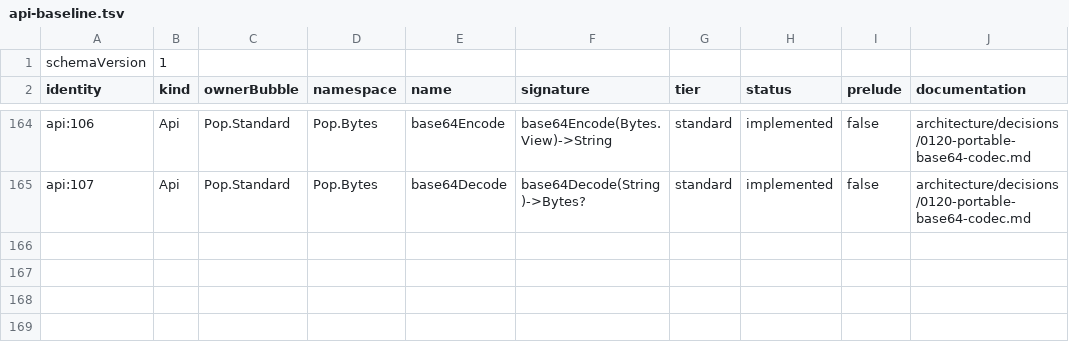
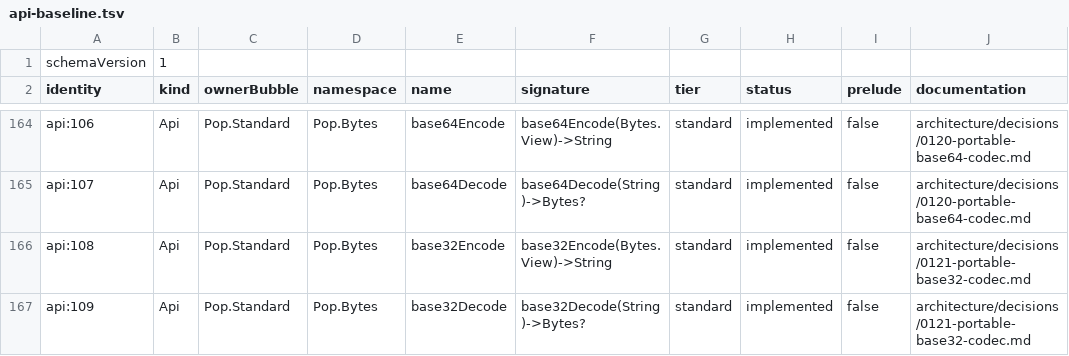
Before and after one commit to poplanguage/pop, a TSV file: libraries/standard/bootstrap/api-baseline.tsv, drawn as a sheet; only a part is shown, gaps mark what is left out.

Commit message:
Add portable base32 Bytes codec
Implement canonical padded uppercase RFC 4648 encoding and strict optional decoding in ordinary Pop. Reject aliases, malformed padding, trailing data, and every nonzero unused-bit form across interpreter and native execution.

```diff
--- a/libraries/standard/bootstrap/api-baseline.tsv
+++ b/libraries/standard/bootstrap/api-baseline.tsv
@@ -165 +165,3 @@ api:106	Api	Pop.Standard	Pop.Bytes	base64Encode	base64Encode(Bytes.View)->String
 api:107	Api	Pop.Standard	Pop.Bytes	base64Decode	base64Decode(String)->Bytes?	standard	implemented	false	architecture/decisions/0120-portable-base64-codec.md
+api:108	Api	Pop.Standard	Pop.Bytes	base32Encode	base32Encode(Bytes.View)->String	standard	implemented	false	architecture/decisions/0121-portable-base32-codec.md
+api:109	Api	Pop.Standard	Pop.Bytes	base32Decode	base32Decode(String)->Bytes?	standard	implemented	false	architecture/decisions/0121-portable-base32-codec.md
```
Also changed, not shown: 13 other files.
